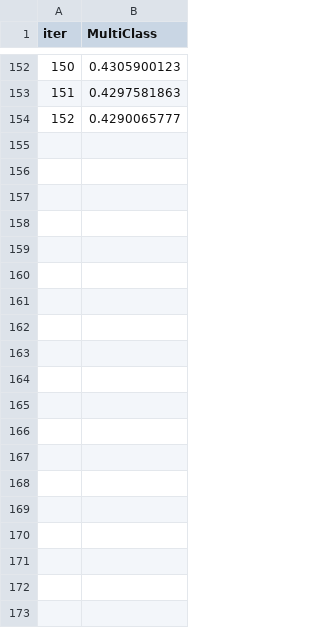
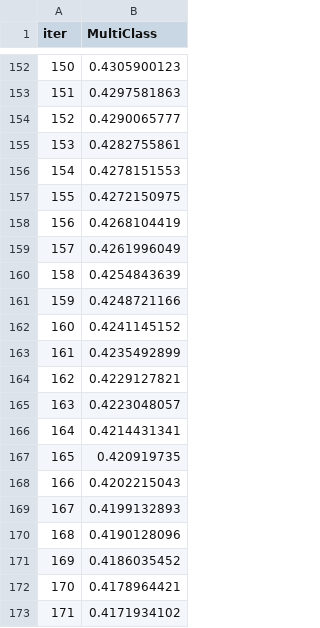
Before and after one commit to OneLastTry2025/FINGPT, a TSV file: backend/catboost_info/learn_error.tsv, drawn as a sheet; only a part is shown, gaps mark what is left out; the diff covers the shown part only.

```diff
--- a/backend/catboost_info/learn_error.tsv
+++ b/backend/catboost_info/learn_error.tsv
@@ -154 +154,20 @@ iter	MultiClass
 152	0.4290065777
+153	0.4282755861
+154	0.4278151553
+155	0.4272150975
+156	0.4268104419
+157	0.4261996049
+158	0.4254843639
+159	0.4248721166
+160	0.4241145152
+161	0.4235492899
+162	0.4229127821
+163	0.4223048057
+164	0.4214431341
+165	0.420919735
+166	0.4202215043
+167	0.4199132893
+168	0.4190128096
+169	0.4186035452
+170	0.4178964421
+171	0.4171934102
```
Also changed, not shown: 28 added rows elsewhere in this file, backend/catboost_info/time_left.tsv, 4 other files.
